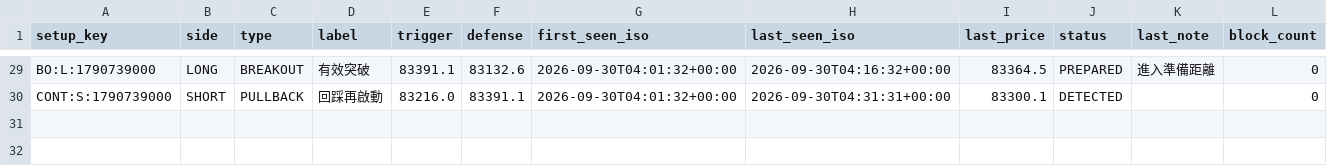
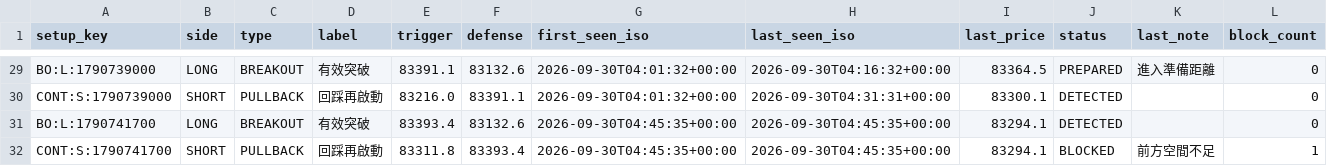
Before and after one commit to 126liangting-sketch/crypto-market-radar, a CSV file: setup_lifecycle_clean_v1.csv, drawn as a sheet; only a part is shown, gaps mark what is left out.

```diff
--- a/setup_lifecycle_clean_v1.csv
+++ b/setup_lifecycle_clean_v1.csv
@@ -30 +30,3 @@ BO:L:1790739000,LONG,BREAKOUT,有效突破,83391.1,83132.6,2026-09-30T04:01:32+0
 CONT:S:1790739000,SHORT,PULLBACK,回踩再啟動,83216.0,83391.1,2026-09-30T04:01:32+00:00,2026-09-30T04:31:31+00:00,83300.1,DETECTED,,0
+BO:L:1790741700,LONG,BREAKOUT,有效突破,83393.4,83132.6,2026-09-30T04:45:35+00:00,2026-09-30T04:45:35+00:00,83294.1,DETECTED,,0
+CONT:S:1790741700,SHORT,PULLBACK,回踩再啟動,83311.8,83393.4,2026-09-30T04:45:35+00:00,2026-09-30T04:45:35+00:00,83294.1,BLOCKED,前方空間不足,1
```
Also changed, not shown: blocked_setups_clean_v1.csv, paper_trades_clean_v1.csv, 6 other files.
